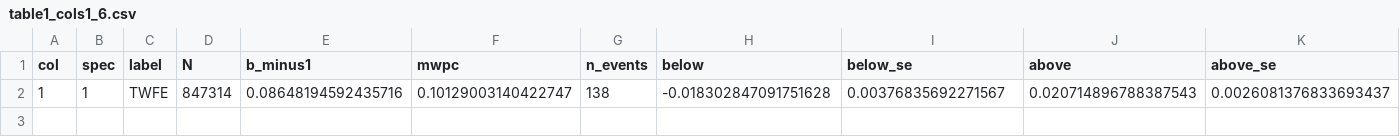
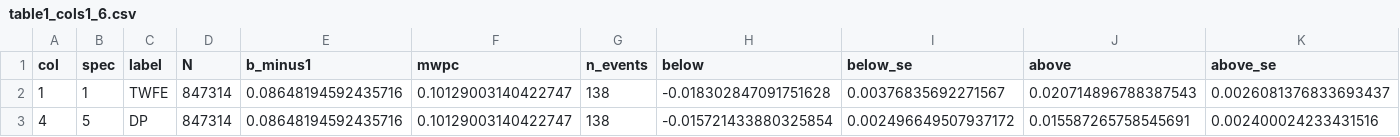
Before and after one commit to brycewang-stanford/top5-Econ-Paper-Replications, a CSV file: QJE2019-Minimum-Wages-Low-Wage-Jobs/Results/statspai/table1_cols1_6.csv, drawn as a sheet; only a part is shown; rows hold the shown columns only; the diff names each change by its address in the sheet, - before the commit and + after, or states it on an @@ line.

Commit message:
Refresh robustness analyses and generated replication results

```diff
--- a/QJE2019-Minimum-Wages-Low-Wage-Jobs/Results/statspai/table1_cols1_6.csv
+++ b/QJE2019-Minimum-Wages-Low-Wage-Jobs/Results/statspai/table1_cols1_6.csv
+row 3: 4 | 5 | DP | 847314 | 0.08648194592435716 | 0.10129003140422747 | 138 | -0.015721433880325854 | 0.002496649507937172 | 0.015587265758545691 | 0.002400024233431516
```
Also changed, not shown: 18 other files.
